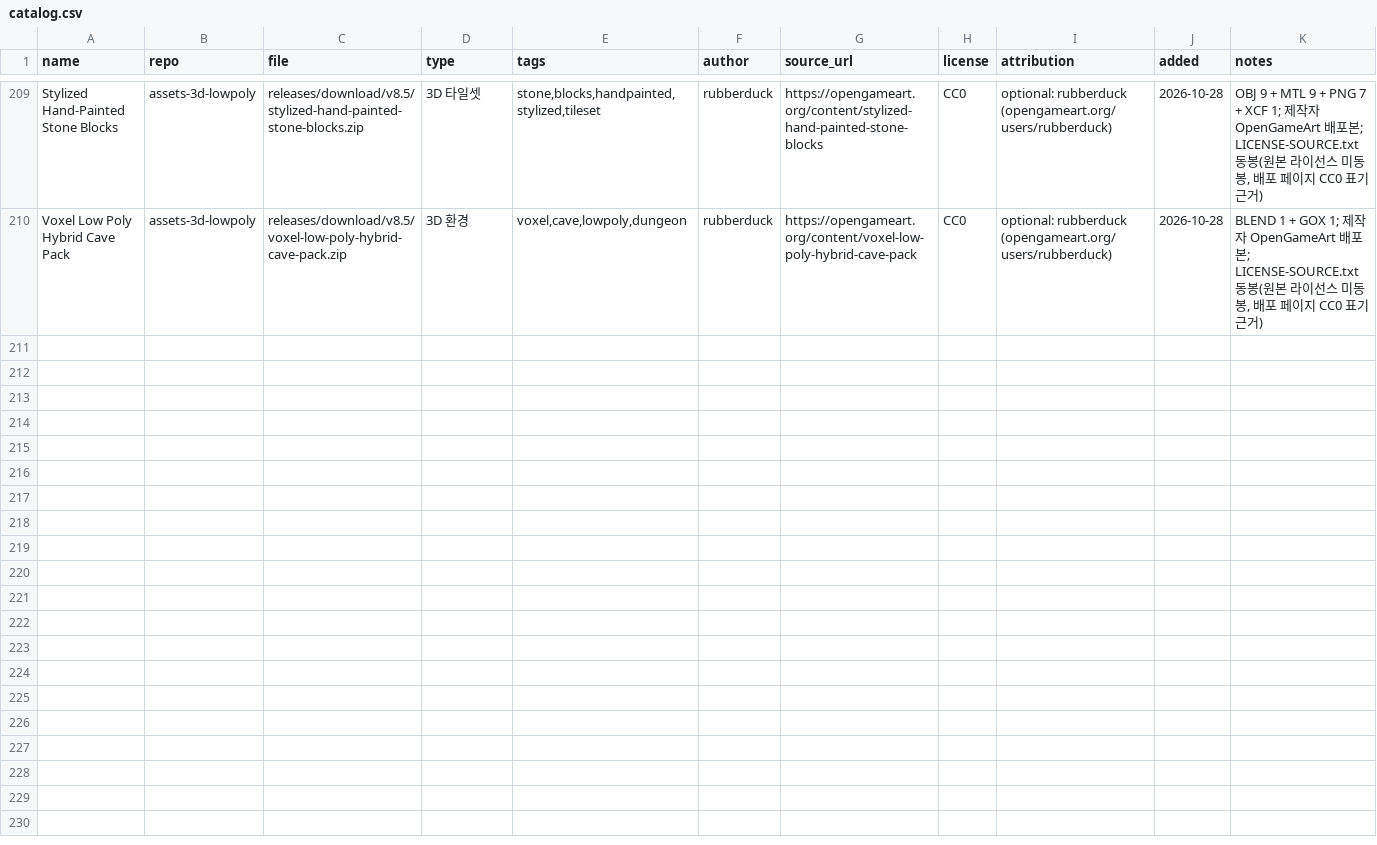
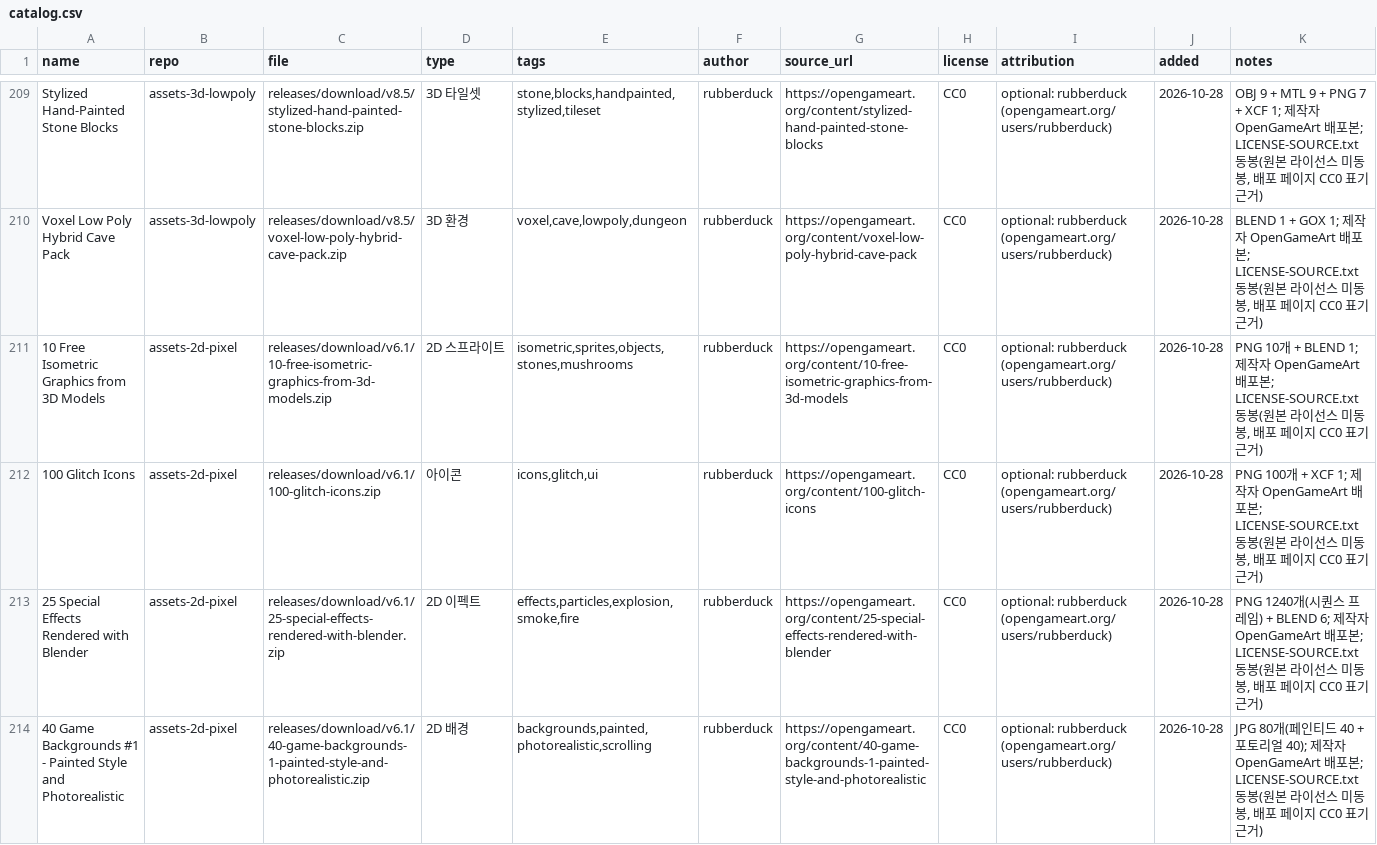
Before and after one commit to sigco3111/game-asset-catalog, a CSV file: catalog.csv, drawn as a sheet; only a part is shown, gaps mark what is left out; rows hold the shown columns only; the diff covers the shown part only; the diff names each change by its address in the sheet, - before the commit and + after, or states it on an @@ line.

Commit message:
Add new assets to catalog.csv

```diff
--- a/catalog.csv
+++ b/catalog.csv
+row 211: 10 Free Isometric Graphics from 3D Models | assets-2d-pixel | releases/download/v6.1/10-free-isometric-graphics-from-3d-models.zip | 2D 스프라이트 | isometric,sprites,objects,stones,mushrooms | rubberduck | https://opengameart.org/content/10-free-isometric-graphics-from-3d-models | CC0 | optional: rubberduck (opengameart.org/users/rubberduck) | 2026-10-28 | PNG 10개 + BLEND 1; 제작자 OpenGameArt 배포본; LICENSE-SOURCE.txt 동봉(원본 라이선스 미동봉, 배포 페이지 CC0 표기 근거)
+row 212: 100 Glitch Icons | assets-2d-pixel | releases/download/v6.1/100-glitch-icons.zip | 아이콘 | icons,glitch,ui | rubberduck | https://opengameart.org/content/100-glitch-icons | CC0 | optional: rubberduck (opengameart.org/users/rubberduck) | 2026-10-28 | PNG 100개 + XCF 1; 제작자 OpenGameArt 배포본; LICENSE-SOURCE.txt 동봉(원본 라이선스 미동봉, 배포 페이지 CC0 표기 근거)
+row 213: 25 Special Effects Rendered with Blender | assets-2d-pixel | releases/download/v6.1/25-special-effects-rendered-with-blender.zip | 2D 이펙트 | effects,particles,explosion,smoke,fire | rubberduck | https://opengameart.org/content/25-special-effects-rendered-with-blender | CC0 | optional: rubberduck (opengameart.org/users/rubberduck) | 2026-10-28 | PNG 1240개(시퀀스 프레임) + BLEND 6; 제작자 OpenGameArt 배포본; LICENSE-SOURCE.txt 동봉(원본 라이선스 미동봉, 배포 페이지 CC0 표기 근거)
+row 214: 40 Game Backgrounds #1 - Painted Style and Photorealistic | assets-2d-pixel | releases/download/v6.1/40-game-backgrounds-1-painted-style-and-photorealistic.zip | 2D 배경 | backgrounds,painted,photorealistic,scrolling | rubberduck | https://opengameart.org/content/40-game-backgrounds-1-painted-style-and-photorealistic | CC0 | optional: rubberduck (opengameart.org/users/rubberduck) | 2026-10-28 | JPG 80개(페인티드 40 + 포토리얼 40); 제작자 OpenGameArt 배포본; LICENSE-SOURCE.txt 동봉(원본 라이선스 미동봉, 배포 페이지 CC0 표기 근거)
```
Also changed, not shown: 4 added rows elsewhere in this file.
